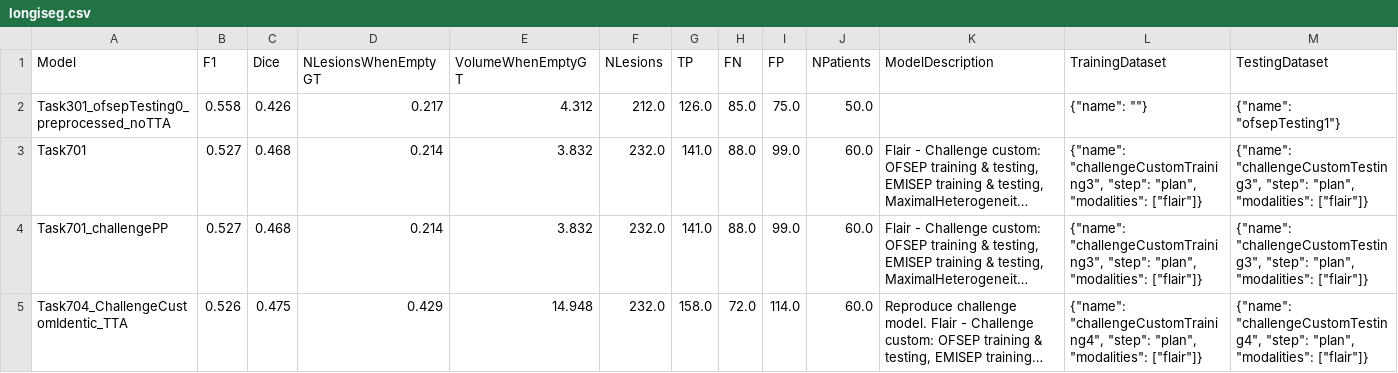
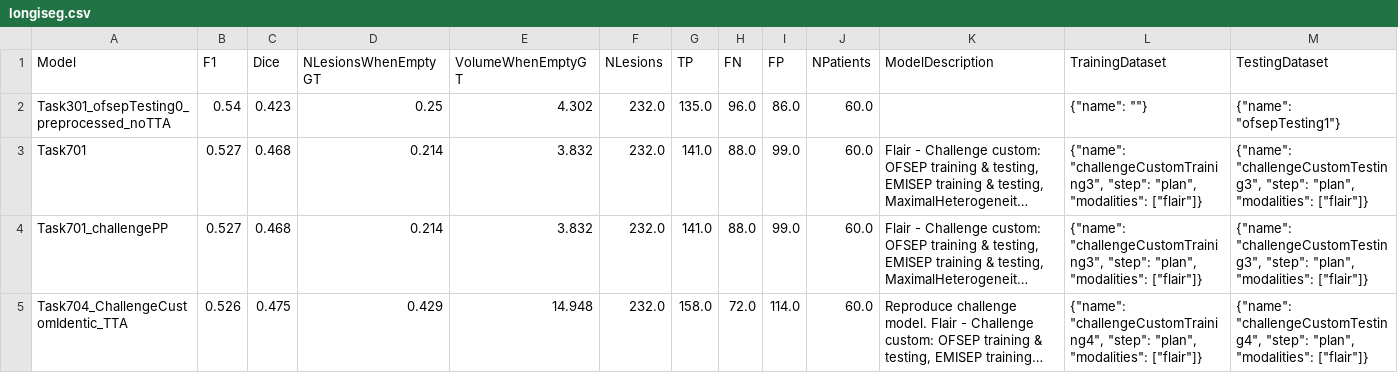
Before and after one commit to arthursw/ms_study, a CSV file: longiseg.csv, drawn as a sheet; only a part is shown; long unchanged cells end in …; the diff names each change by its address in the sheet, - before the commit and + after, or states it on an @@ line.

Commit message:
update longiseg4ms evaluation

```diff
--- a/longiseg.csv
+++ b/longiseg.csv
-B2 (F1): 0.558
+B2 (F1): 0.54
-C2 (Dice): 0.426
+C2 (Dice): 0.423
-D2 (NLesionsWhenEmptyGT): 0.217
+D2 (NLesionsWhenEmptyGT): 0.25
-E2 (VolumeWhenEmptyGT): 4.312
+E2 (VolumeWhenEmptyGT): 4.302
-F2 (NLesions): 212.0
+F2 (NLesions): 232.0
-G2 (TP): 126.0
+G2 (TP): 135.0
-H2 (FN): 85.0
+H2 (FN): 96.0
-I2 (FP): 75.0
+I2 (FP): 86.0
-J2 (NPatients): 50.0
+J2 (NPatients): 60.0
```
